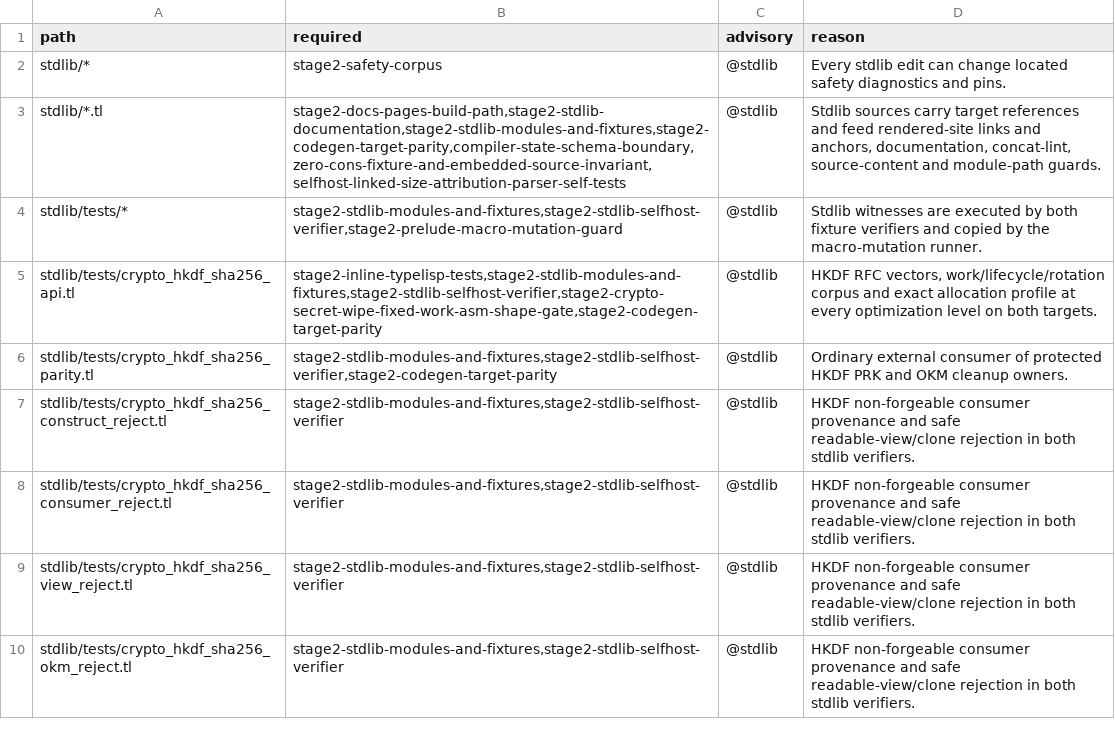
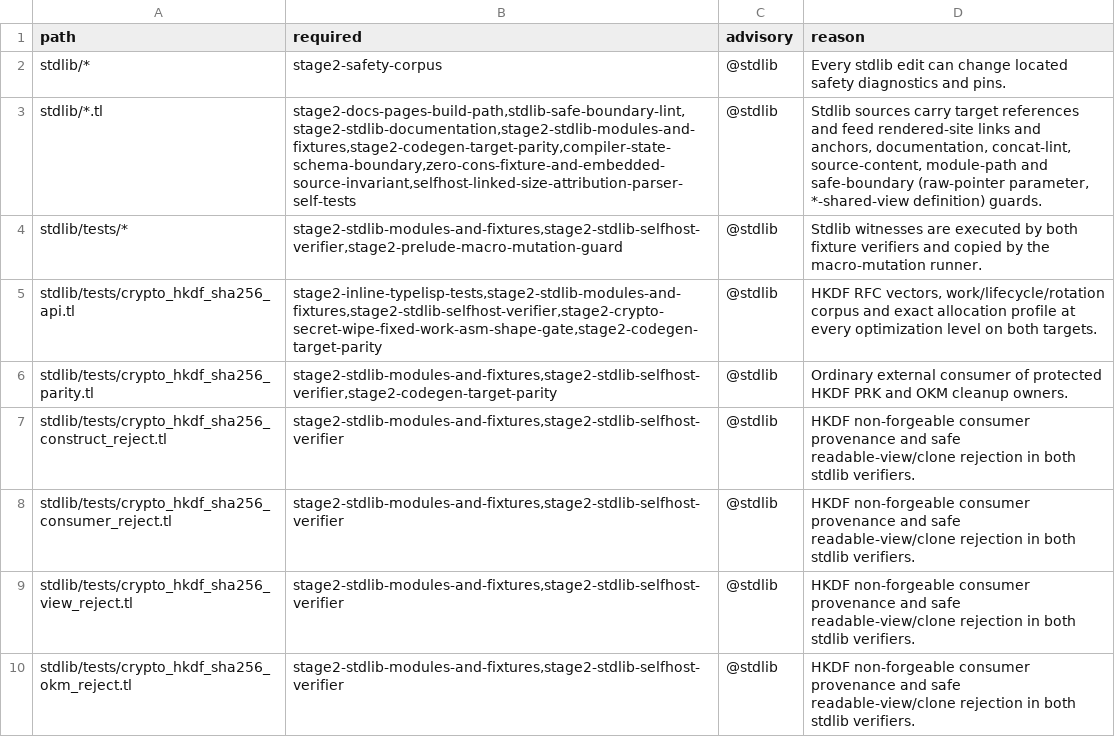
Before and after one commit to JoNil-Botta/typelisp, a TSV file: scripts/ci-affected-paths.d/stdlib.tsv, drawn as a sheet; only a part is shown.

```diff
--- a/scripts/ci-affected-paths.d/stdlib.tsv
+++ b/scripts/ci-affected-paths.d/stdlib.tsv
@@ -2,3 +2,3 @@ path	required	advisory	reason
 stdlib/*	stage2-safety-corpus	@stdlib	Every stdlib edit can change located safety diagnostics and pins.
-stdlib/*.tl	stage2-docs-pages-build-path,stage2-stdlib-documentation,stage2-stdlib-modules-and-fixtures,stage2-codegen-target-parity,compiler-state-schema-boundary,zero-cons-fixture-and-embedded-source-invariant,selfhost-linked-size-attribution-parser-self-tests	@stdlib	Stdlib sources carry target references and feed rendered-site links and anchors, documentation, concat-lint, source-content and module-path guards.
+stdlib/*.tl	stage2-docs-pages-build-path,stdlib-safe-boundary-lint,stage2-stdlib-documentation,stage2-stdlib-modules-and-fixtures,stage2-codegen-target-parity,compiler-state-schema-boundary,zero-cons-fixture-and-embedded-source-invariant,selfhost-linked-size-attribution-parser-self-tests	@stdlib	Stdlib sources carry target references and feed rendered-site links and anchors, documentation, concat-lint, source-content, module-path and safe-boundary (raw-pointer parameter, *-shared-view definition) guards.
 stdlib/tests/*	stage2-stdlib-modules-and-fixtures,stage2-stdlib-selfhost-verifier,stage2-prelude-macro-mutation-guard	@stdlib	Stdlib witnesses are executed by both fixture verifiers and copied by the macro-mutation runner.
```
Also changed, not shown: 3 other files.
